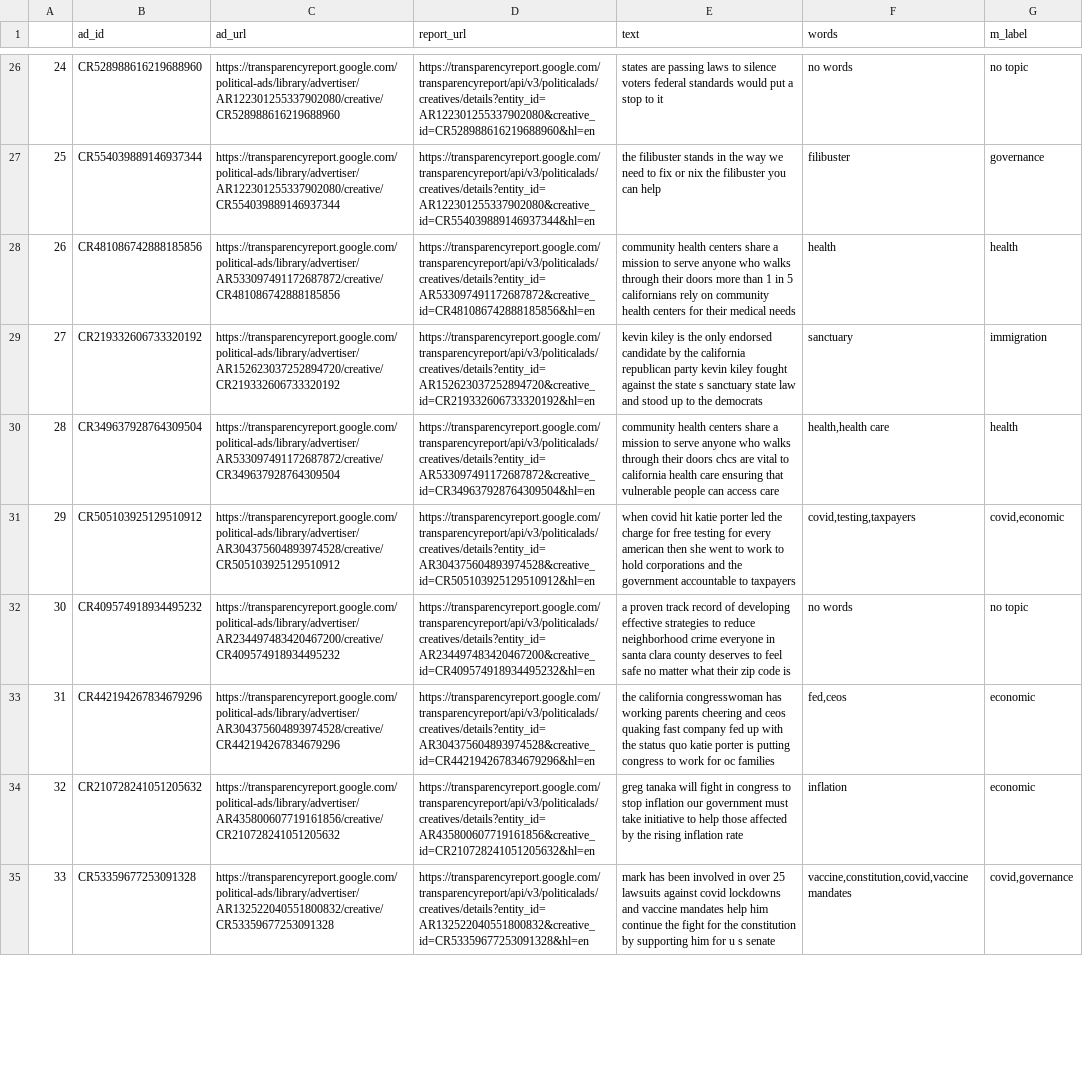
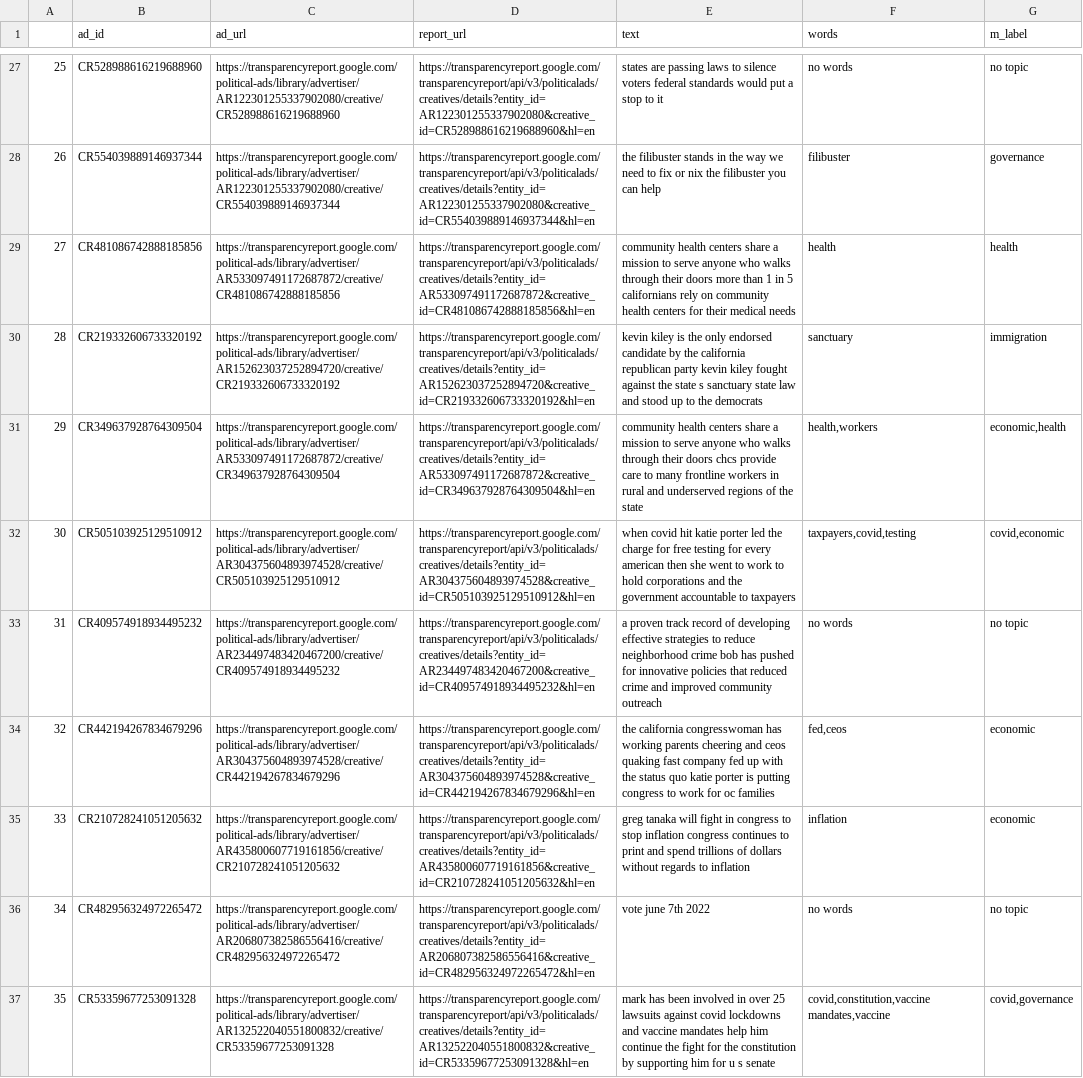
Before and after one commit to sfchronicle/ml-political-ads, a CSV file: ads_ca.csv, drawn as a sheet; only a part is shown, gaps mark what is left out; addresses are those after the commit; the diff covers the shown part only; the diff names each change by its address in the sheet, - before the commit and + after, or states it on an @@ line.

```diff
--- a/ads_ca.csv
+++ b/ads_ca.csv
@@ column A renumbered from row 23 down @@
-E31 (text): …doors chcs are vital to california health care ensuring that vulnerable people can access care
+E31 (text): …doors chcs provide care to many frontline workers in rural and underserved regions of the state
-F31 (words): health,health care
+F31 (words): health,workers
-G31 (m_label): health
+G31 (m_label): economic,health
-F32 (words): covid,testing,taxpayers
+F32 (words): taxpayers,covid,testing
-E33 (text): …neighborhood crime everyone in santa clara county deserves to feel safe no matter what their zip code is
+E33 (text): …neighborhood crime bob has pushed for innovative policies that reduced crime and improved community outreach
-E35 (text): …stop inflation our government must take initiative to help those affected by the rising inflation rate
+E35 (text): …stop inflation congress continues to print and spend trillions of dollars without regards to inflation
+row 36: 34 | CR482956324972265472 | https://transparencyreport.google.com/political-ads/library/advertiser/AR206807382586556416/creative/CR482956324972265472 | https://transparencyreport.google.com/transparencyreport/api/v3/politicalads/creatives/details?entity_id=AR206807382586556416&creative_id=CR482956324972265472&hl=en | vote june 7th 2022 | no words | no topic
-F37 (words): vaccine,constitution,covid,vaccine mandates
+F37 (words): covid,constitution,vaccine mandates,vaccine
```
Also changed, not shown: 4 added rows, 2 removed rows and 91 edited cells elsewhere in this file, ad_tx.csv, 6 other files.
